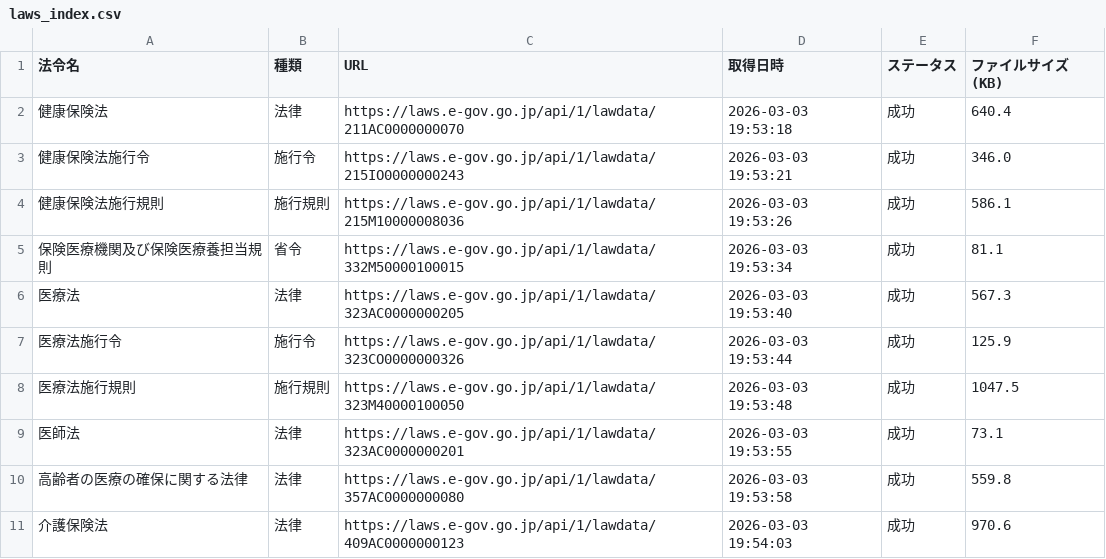
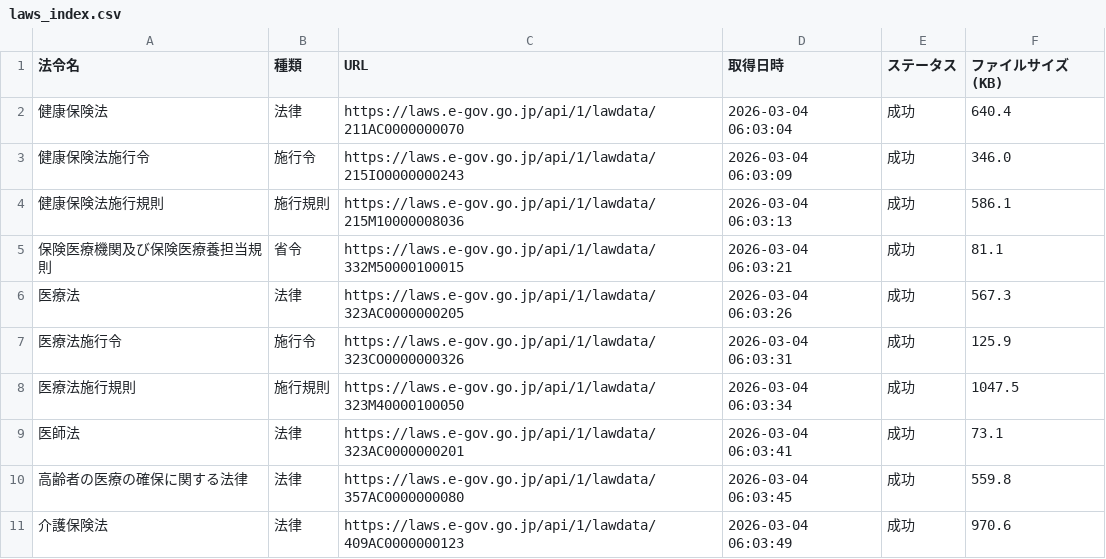
Before and after one commit to yuki0717-hub/shinryouhoshu-download-tool, a CSV file: output/ai-hourei-db/data/laws_index.csv, drawn as a sheet.

```diff
--- a/output/ai-hourei-db/data/laws_index.csv
+++ b/output/ai-hourei-db/data/laws_index.csv
@@ -1,11 +1,11 @@
 法令名,種類,URL,取得日時,ステータス,ファイルサイズ(KB)
-健康保険法,法律,https://laws.e-gov.go.jp/api/1/lawdata/211AC0000000070,2026-03-03 19:53:18,成功,640.4
-健康保険法施行令,施行令,https://laws.e-gov.go.jp/api/1/lawdata/215IO0000000243,2026-03-03 19:53:21,成功,346.0
-健康保険法施行規則,施行規則,https://laws.e-gov.go.jp/api/1/lawdata/215M10000008036,2026-03-03 19:53:26,成功,586.1
-保険医療機関及び保険医療養担当規則,省令,https://laws.e-gov.go.jp/api/1/lawdata/332M50000100015,2026-03-03 19:53:34,成功,81.1
-医療法,法律,https://laws.e-gov.go.jp/api/1/lawdata/323AC0000000205,2026-03-03 19:53:40,成功,567.3
-医療法施行令,施行令,https://laws.e-gov.go.jp/api/1/lawdata/323CO0000000326,2026-03-03 19:53:44,成功,125.9
-医療法施行規則,施行規則,https://laws.e-gov.go.jp/api/1/lawdata/323M40000100050,2026-03-03 19:53:48,成功,1047.5
-医師法,法律,https://laws.e-gov.go.jp/api/1/lawdata/323AC0000000201,2026-03-03 19:53:55,成功,73.1
-高齢者の医療の確保に関する法律,法律,https://laws.e-gov.go.jp/api/1/lawdata/357AC0000000080,2026-03-03 19:53:58,成功,559.8
-介護保険法,法律,https://laws.e-gov.go.jp/api/1/lawdata/409AC0000000123,2026-03-03 19:54:03,成功,970.6
+健康保険法,法律,https://laws.e-gov.go.jp/api/1/lawdata/211AC0000000070,2026-03-04 06:03:04,成功,640.4
+健康保険法施行令,施行令,https://laws.e-gov.go.jp/api/1/lawdata/215IO0000000243,2026-03-04 06:03:09,成功,346.0
+健康保険法施行規則,施行規則,https://laws.e-gov.go.jp/api/1/lawdata/215M10000008036,2026-03-04 06:03:13,成功,586.1
+保険医療機関及び保険医療養担当規則,省令,https://laws.e-gov.go.jp/api/1/lawdata/332M50000100015,2026-03-04 06:03:21,成功,81.1
+医療法,法律,https://laws.e-gov.go.jp/api/1/lawdata/323AC0000000205,2026-03-04 06:03:26,成功,567.3
+医療法施行令,施行令,https://laws.e-gov.go.jp/api/1/lawdata/323CO0000000326,2026-03-04 06:03:31,成功,125.9
+医療法施行規則,施行規則,https://laws.e-gov.go.jp/api/1/lawdata/323M40000100050,2026-03-04 06:03:34,成功,1047.5
+医師法,法律,https://laws.e-gov.go.jp/api/1/lawdata/323AC0000000201,2026-03-04 06:03:41,成功,73.1
+高齢者の医療の確保に関する法律,法律,https://laws.e-gov.go.jp/api/1/lawdata/357AC0000000080,2026-03-04 06:03:45,成功,559.8
+介護保険法,法律,https://laws.e-gov.go.jp/api/1/lawdata/409AC0000000123,2026-03-04 06:03:49,成功,970.6
```
Also changed, not shown: output/ai-shinryou-db/data/comprehensive_index.csv, 22 other files.
